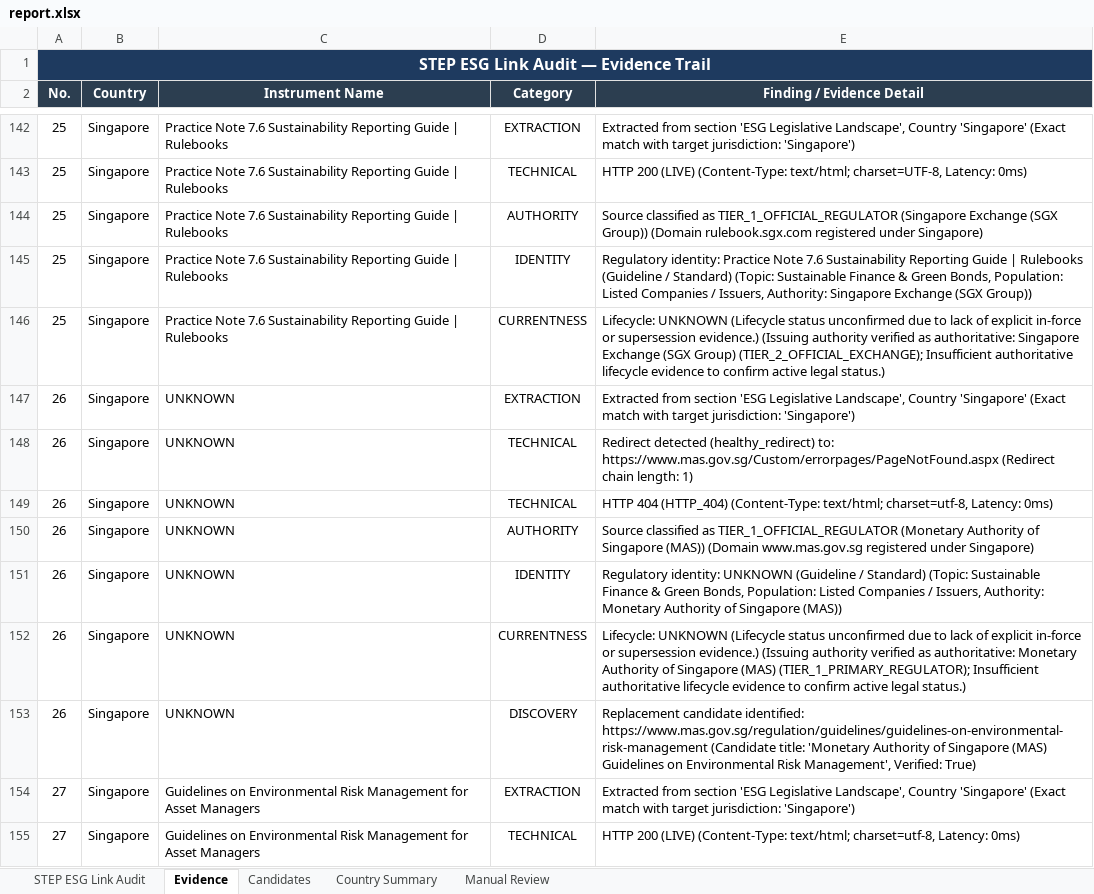
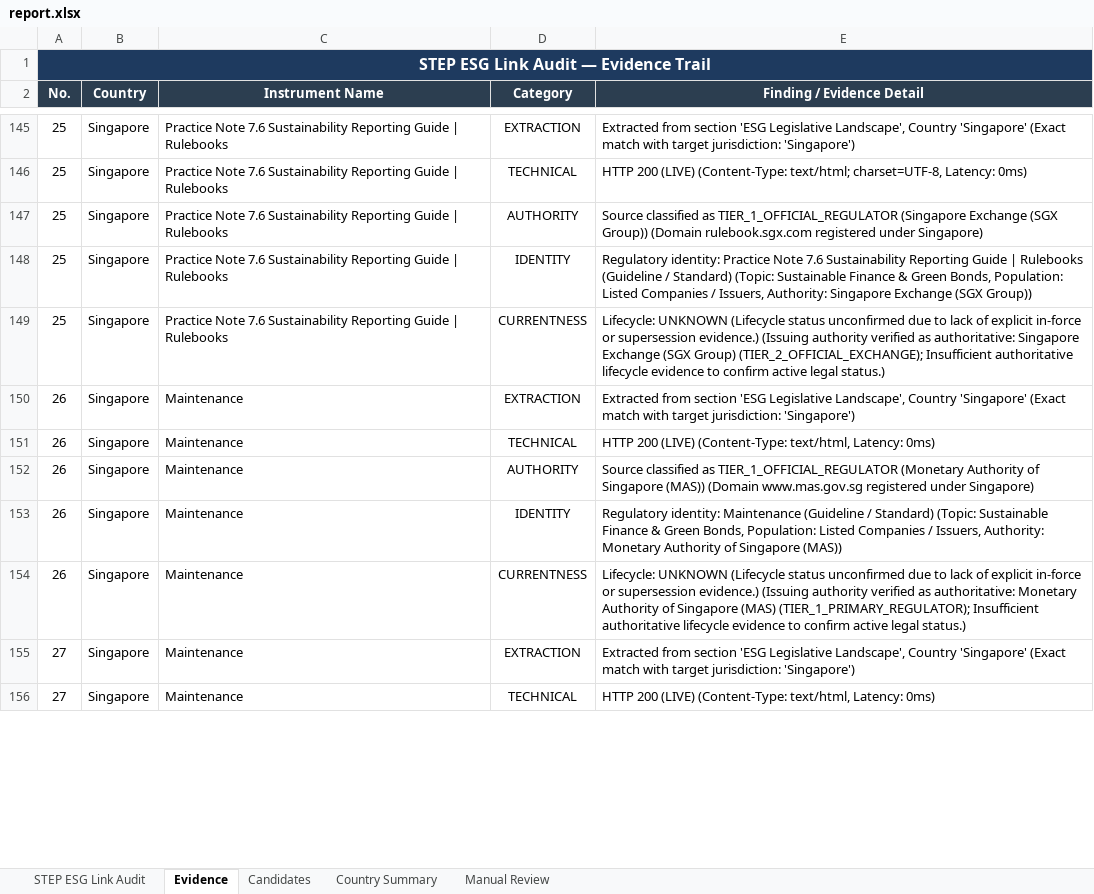
Before and after one commit to Beant-Kaur/STEP-Website-Link-Automation, an Excel workbook: step_esg_pipeline/report.xlsx, sheet Evidence, drawn as a sheet; only a part is shown, gaps mark what is left out; values as stored, in another font and other column widths than the file's, no borders; removed rows and columns are numbered as before the commit, all else as after; the diff covers the shown part only; the diff names each change by its address in the sheet, - before the commit and + after, or states it on an @@ line.

Commit message:
fix(audit): resolve access denied issues across regulatory links and update reports

```diff
--- a/step_esg_pipeline/report.xlsx (sheet Evidence)
+++ b/step_esg_pipeline/report.xlsx (sheet Evidence)
-C150 (Instrument Name): UNKNOWN
+C150 (Instrument Name): Maintenance
-row 148: 26 | Singapore | UNKNOWN | TECHNICAL | Redirect detected (healthy_redirect) to: https://www.mas.gov.sg/Custom/errorpages/PageNotFound.aspx (Redirect chain length: 1)
-C151:C154 (Instrument Name): UNKNOWN
+C151:C154 (Instrument Name): Maintenance
-E151 (Finding / Evidence Detail): HTTP 404 (HTTP_404) (Content-Type: text/html; charset=utf-8, Latency: 0ms)
+E151 (Finding / Evidence Detail): HTTP 200 (LIVE) (Content-Type: text/html, Latency: 0ms)
-E153 (Finding / Evidence Detail): Regulatory identity: UNKNOWN (Guideline /…
+E153 (Finding / Evidence Detail): Regulatory identity: Maintenance (Guideline /…
-row 153: 26 | Singapore | UNKNOWN | DISCOVERY | Replacement candidate identified: https://www.mas.gov.sg/regulation/guidelines/guidelines-on-environmental-risk-management (Candidate title: 'Monetary Authority of Singapore (MAS) Guidelines on Environmental Risk Management', Verified: True)
-C155:C156 (Instrument Name): Guidelines on Environmental Risk Management for Asset Managers
+C155:C156 (Instrument Name): Maintenance
-E156 (Finding / Evidence Detail): …(LIVE) (Content-Type: text/html; charset=utf-8, Latency: 0ms)
+E156 (Finding / Evidence Detail): …(LIVE) (Content-Type: text/html, Latency: 0ms)
```
Also changed, not shown: 7 added rows, 1 removed row and 88 edited cells elsewhere in this sheet, sheet STEP ESG Link Audit, sheet Manual Review, sheet Country Summary, sheet Candidates, 11 other files.
